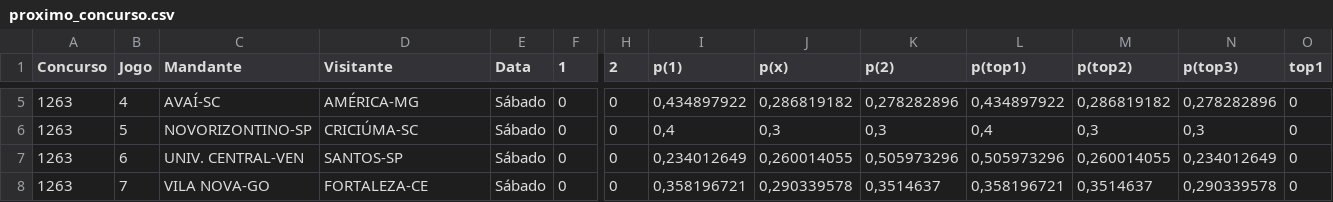
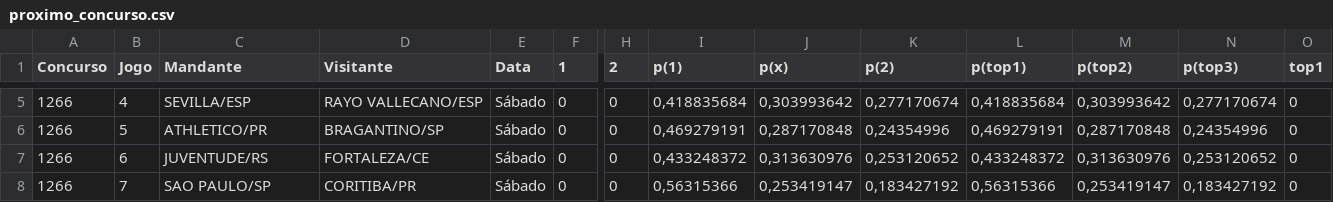
Before and after one commit to marcosvilhena87/Loteca-9s-5d-0t, a CSV file: data/proximo_concurso.csv, drawn as a sheet; only a part is shown, gaps mark what is left out; the diff covers the shown part only; the diff names each change by its address in the sheet, - before the commit and + after, or states it on an @@ line.

```diff
--- a/data/proximo_concurso.csv
+++ b/data/proximo_concurso.csv
-A5:A8 (Concurso): 1263
+A5:A8 (Concurso): 1266
-C5 (Mandante): AVAÍ-SC
+C5 (Mandante): SEVILLA/ESP
-D5 (Visitante): AMÉRICA-MG
+D5 (Visitante): RAYO VALLECANO/ESP
-I5 (p(1)): 0,434897922
+I5 (p(1)): 0,418835684
-J5 (p(x)): 0,286819182
+J5 (p(x)): 0,303993642
-K5 (p(2)): 0,278282896
+K5 (p(2)): 0,277170674
-L5 (p(top1)): 0,434897922
+L5 (p(top1)): 0,418835684
-M5 (p(top2)): 0,286819182
+M5 (p(top2)): 0,303993642
-N5 (p(top3)): 0,278282896
+N5 (p(top3)): 0,277170674
-C6 (Mandante): NOVORIZONTINO-SP
+C6 (Mandante): ATHLETICO/PR
-D6 (Visitante): CRICIÚMA-SC
+D6 (Visitante): BRAGANTINO/SP
-I6 (p(1)): 0,4
+I6 (p(1)): 0,469279191
-J6 (p(x)): 0,3
+J6 (p(x)): 0,287170848
-K6 (p(2)): 0,3
+K6 (p(2)): 0,24354996
-L6 (p(top1)): 0,4
+L6 (p(top1)): 0,469279191
-M6 (p(top2)): 0,3
+M6 (p(top2)): 0,287170848
-N6 (p(top3)): 0,3
+N6 (p(top3)): 0,24354996
-C7 (Mandante): UNIV. CENTRAL-VEN
+C7 (Mandante): JUVENTUDE/RS
-D7 (Visitante): SANTOS-SP
+D7 (Visitante): FORTALEZA/CE
-I7 (p(1)): 0,234012649
+I7 (p(1)): 0,433248372
-J7 (p(x)): 0,260014055
+J7 (p(x)): 0,313630976
-K7 (p(2)): 0,505973296
+K7 (p(2)): 0,253120652
-L7 (p(top1)): 0,505973296
+L7 (p(top1)): 0,433248372
-M7 (p(top2)): 0,260014055
+M7 (p(top2)): 0,313630976
-N7 (p(top3)): 0,234012649
+N7 (p(top3)): 0,253120652
-C8 (Mandante): VILA NOVA-GO
+C8 (Mandante): SAO PAULO/SP
-D8 (Visitante): FORTALEZA-CE
+D8 (Visitante): CORITIBA/PR
-I8 (p(1)): 0,358196721
+I8 (p(1)): 0,56315366
-J8 (p(x)): 0,290339578
+J8 (p(x)): 0,253419147
-K8 (p(2)): 0,3514637
+K8 (p(2)): 0,183427192
-L8 (p(top1)): 0,358196721
+L8 (p(top1)): 0,56315366
-M8 (p(top2)): 0,3514637
+M8 (p(top2)): 0,253419147
-N8 (p(top3)): 0,290339578
+N8 (p(top3)): 0,183427192
```
Also changed, not shown: 90 edited cells elsewhere in this file.
